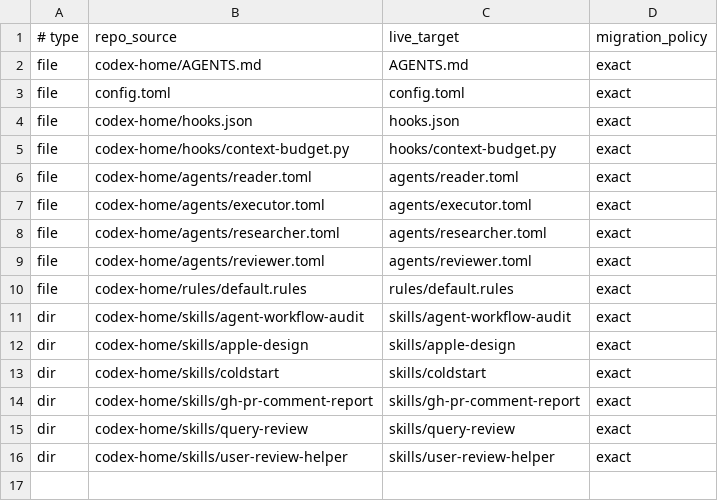
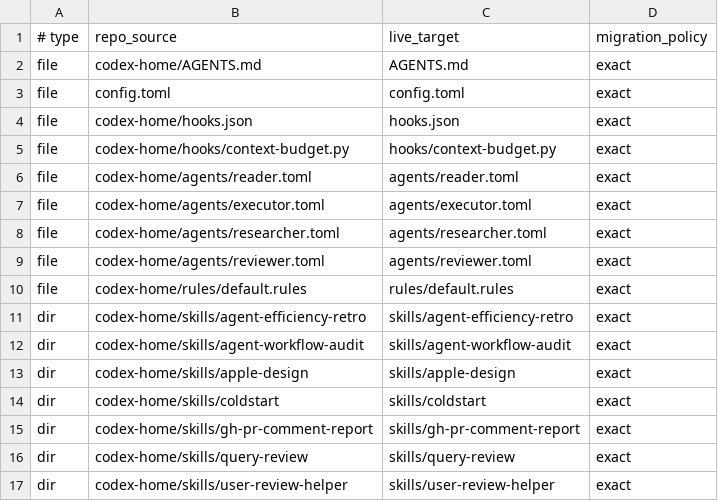
Before and after one commit to steamdollar/codex-config, a TSV file: manifest.tsv, drawn as a sheet; the diff names each change by its address in the sheet, - before the commit and + after, or states it on an @@ line.

Commit message:
feat: retro skill

```diff
--- a/manifest.tsv
+++ b/manifest.tsv
+row 11: dir | codex-home/skills/agent-efficiency-retro | skills/agent-efficiency-retro | exact
```
Also changed, not shown: 4 other files.
